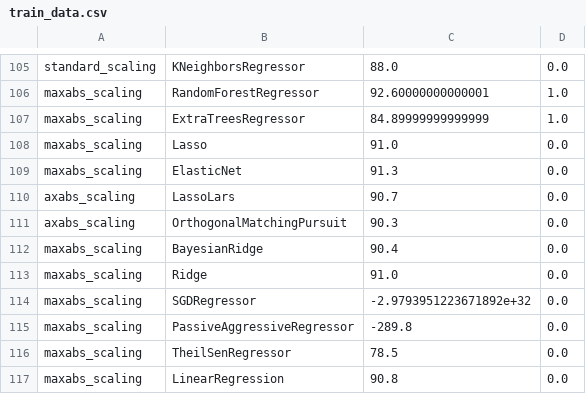
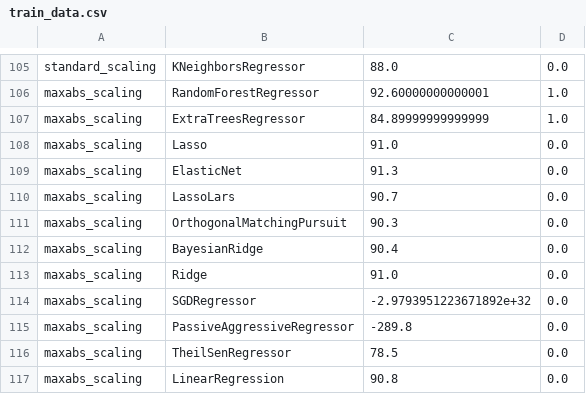
Before and after one commit to shravanc/datasets, a CSV file: train_data.csv, drawn as a sheet; only a part is shown, gaps mark what is left out.

Commit message:
maxasb changes

```diff
--- a/train_data.csv
+++ b/train_data.csv
@@ -109,4 +109,4 @@ maxabs_scaling                , Lasso          , 91.0, 0.0
 maxabs_scaling                , ElasticNet     , 91.3, 0.0
-axabs_scaling                , LassoLars      , 90.7, 0.0
-axabs_scaling                , OrthogonalMatchingPursuit, 90.3, 0.0
+maxabs_scaling                , LassoLars      , 90.7, 0.0
+maxabs_scaling                , OrthogonalMatchingPursuit, 90.3, 0.0
 maxabs_scaling                , BayesianRidge  , 90.4, 0.0
```
